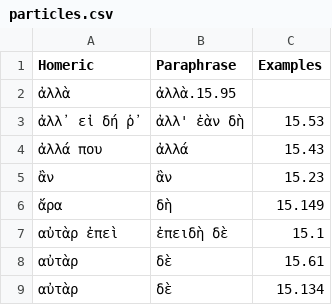
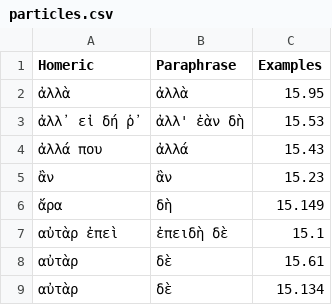
Before and after one commit to neelsmith/paraphrases, a CSV file: collections/particles.csv, drawn as a sheet; only a part is shown.

Commit message:
Update particles.csv

```diff
--- a/collections/particles.csv
+++ b/collections/particles.csv
@@ -1,3 +1,3 @@
 Homeric,Paraphrase,Examples
-ἀλλὰ,ἀλλὰ.15.95
+ἀλλὰ,ἀλλὰ,15.95
 ἀλλ᾽ εἰ δή ῥ᾽,ἀλλ' ἐὰν δὴ,15.53
```
